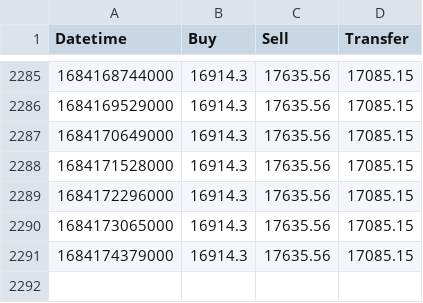
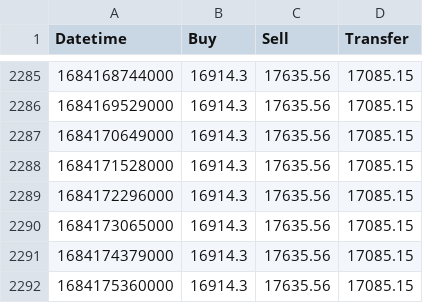
Before and after one commit to saltranbee/vietcombank-exchange-rates, a CSV file: dist/CAD.csv, drawn as a sheet; only a part is shown, gaps mark what is left out; the diff names each change by its address in the sheet, - before the commit and + after, or states it on an @@ line.

```diff
--- a/dist/CAD.csv
+++ b/dist/CAD.csv
+row 2292: 1684175360000 | 16914.3 | 17635.56 | 17085.15
```
Also changed, not shown: dist/AUD.csv, dist/CHF.csv, 17 other files.
